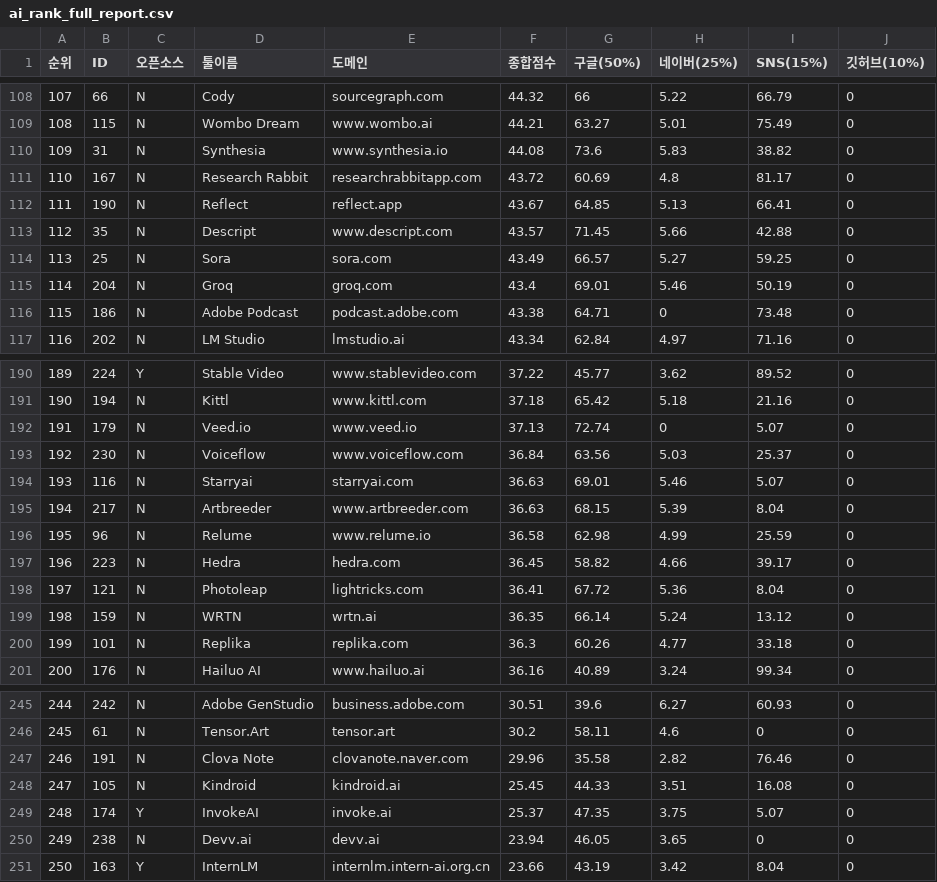
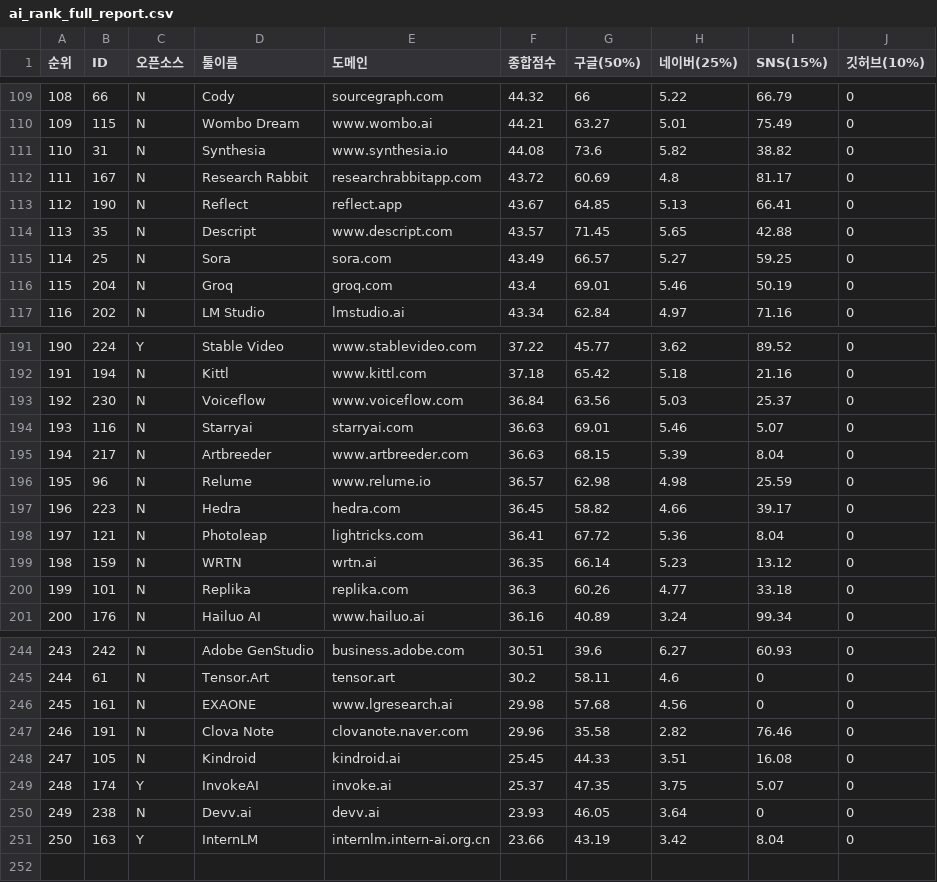
Before and after one commit to feelri777-ops/airank0307, a CSV file: ai_rank_full_report.csv, drawn as a sheet; only a part is shown, gaps mark what is left out; removed rows and columns are numbered as before the commit, all else as after; the diff covers the shown part only; the diff names each change by its address in the sheet, - before the commit and + after, or states it on an @@ line.

```diff
--- a/ai_rank_full_report.csv
+++ b/ai_rank_full_report.csv
@@ column A (순위) renumbered between rows 103 and 245 @@
-H111 (네이버(25%)): 5.83
+H111 (네이버(25%)): 5.82
-H114 (네이버(25%)): 5.66
+H114 (네이버(25%)): 5.65
-row 116: 115 | 186 | N | Adobe Podcast | podcast.adobe.com | 43.38 | 64.71 | 0 | 73.48 | 0
-row 192: 191 | 179 | N | Veed.io | www.veed.io | 37.13 | 72.74 | 0 | 5.07 | 0
-F196 (종합점수): 36.58
+F196 (종합점수): 36.57
-H196 (네이버(25%)): 4.99
+H196 (네이버(25%)): 4.98
-H199 (네이버(25%)): 5.24
+H199 (네이버(25%)): 5.23
+row 246: 245 | 161 | N | EXAONE | www.lgresearch.ai | 29.98 | 57.68 | 4.56 | 0 | 0
-F250 (종합점수): 23.94
+F250 (종합점수): 23.93
-H250 (네이버(25%)): 3.65
+H250 (네이버(25%)): 3.64
```
Also changed, not shown: 3 added rows, 2 removed rows and 14 edited cells elsewhere in this file, 3 other files.
